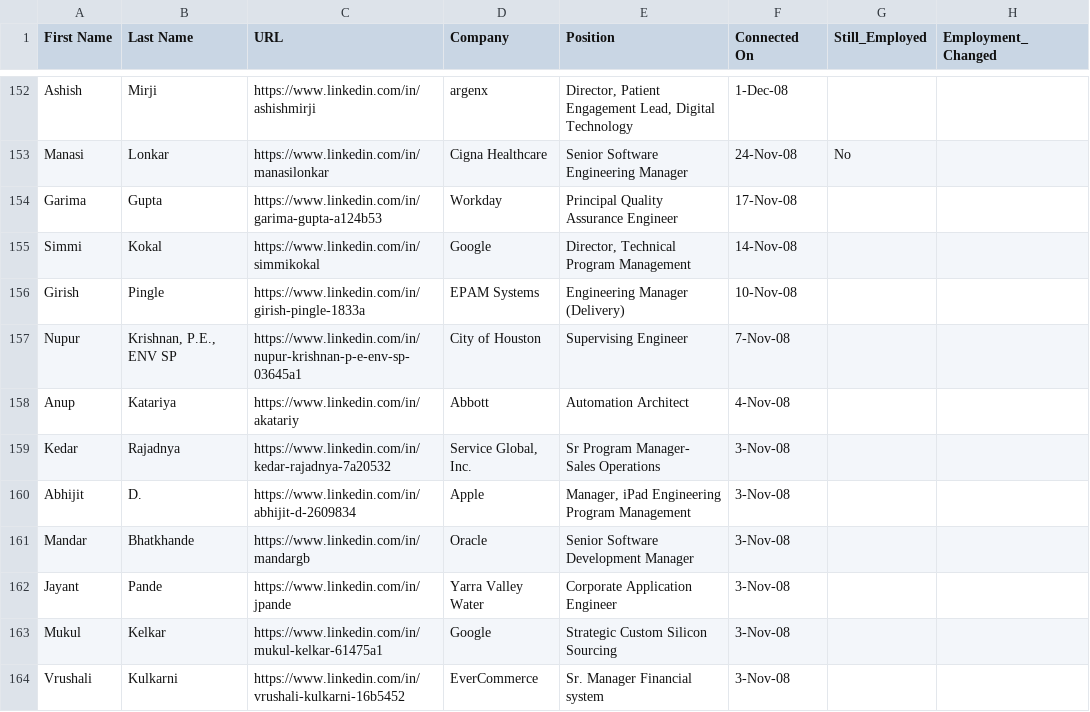
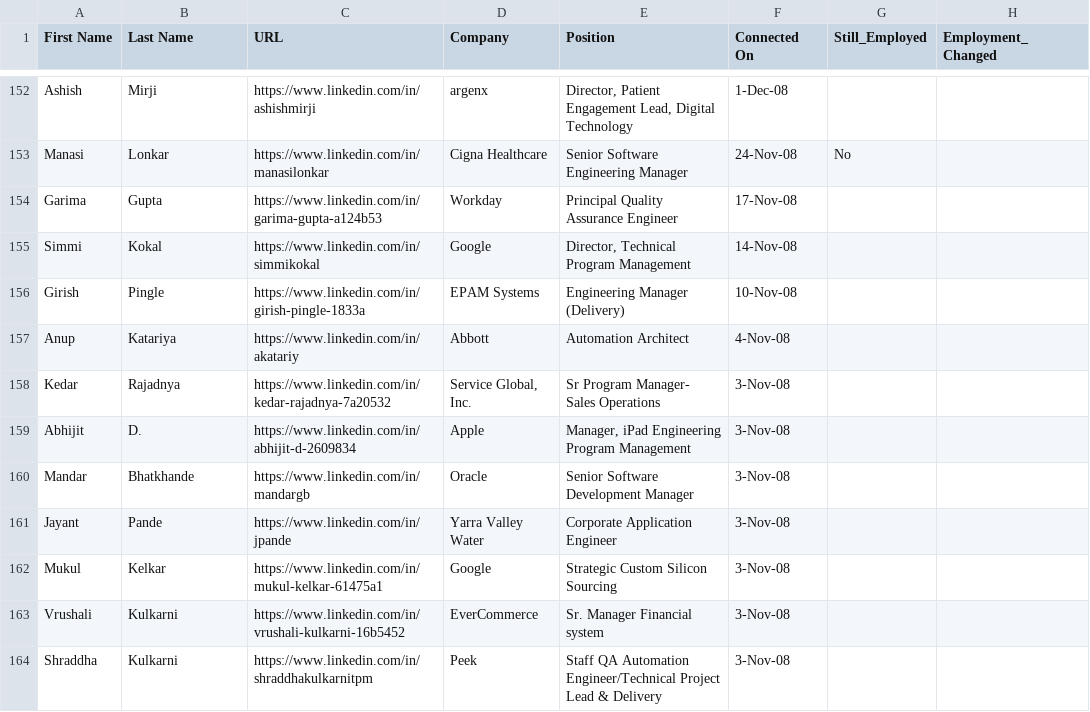
Before and after one commit to AnvayB/SearchConnections, a CSV file: updated_data/bilwa-connections_updated.csv, drawn as a sheet; only a part is shown, gaps mark what is left out; the shorter side is filled out with more unchanged rows.

Commit message:
added company jobs from linkedin

```diff
--- a/updated_data/bilwa-connections_updated.csv
+++ b/updated_data/bilwa-connections_updated.csv
@@ -156,3 +156,2 @@ Simmi,Kokal,https://www.linkedin.com/in/simmikokal,Google,"Director, Technical P
 Girish,Pingle,https://www.linkedin.com/in/girish-pingle-1833a,EPAM Systems,Engineering Manager (Delivery),10-Nov-08,,
-Nupur,"Krishnan, P.E., ENV SP",https://www.linkedin.com/in/nupur-krishnan-p-e-env-sp-03645a1,City of Houston,Supervising Engineer,7-Nov-08,,
 Anup,Katariya,https://www.linkedin.com/in/akatariy,Abbott,Automation Architect,4-Nov-08,,
```
Also changed, not shown: 7 other files.
